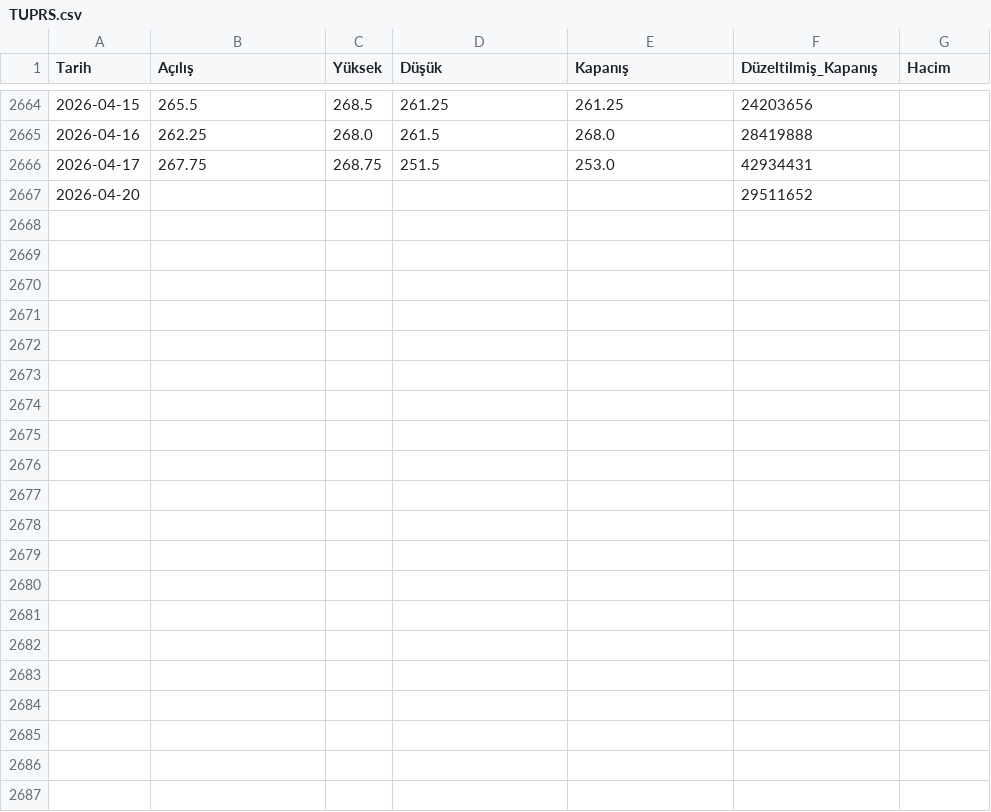
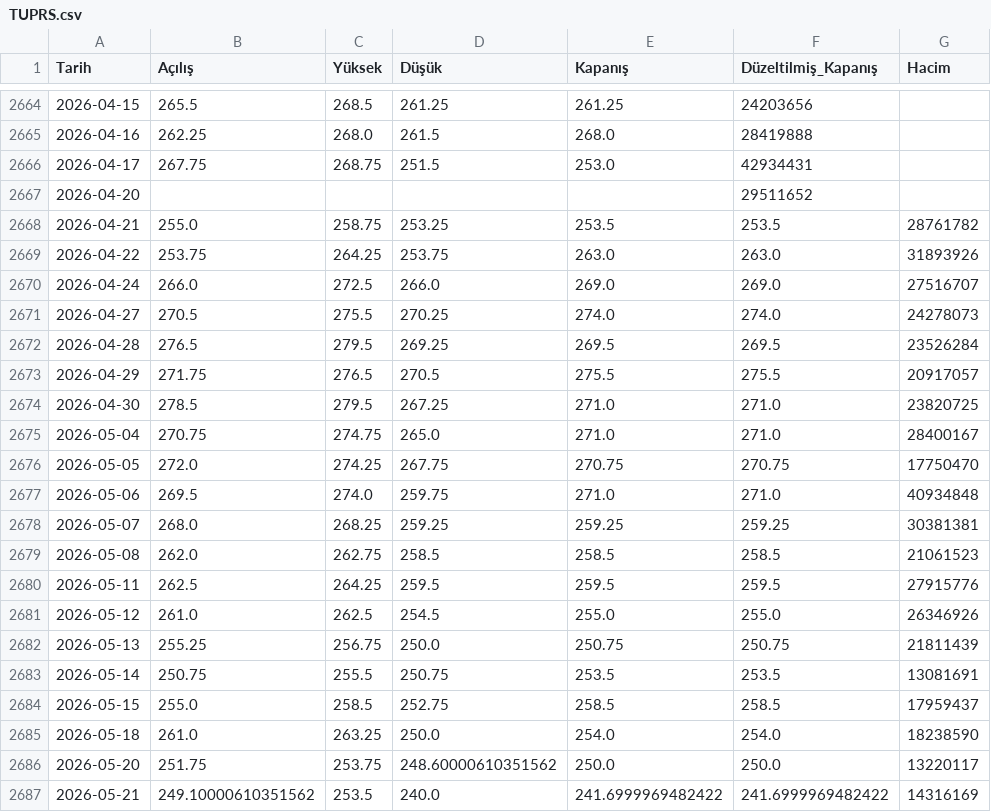
Before and after one commit to Yusufygc/YapayZeka_ile_Hisse_Fiyat_Tahmini, a CSV file: data/TUPRS.csv, drawn as a sheet; only a part is shown, gaps mark what is left out; the diff names each change by its address in the sheet, - before the commit and + after, or states it on an @@ line.

Commit message:
Güncelleme: Hisse, makro ve takvim verileri güncellendi
Otomatik veri güncelleme sürecinde indirilen en son borsa ve makroekonomik veriler eklendi. Yedekleme dosyaları data/backups altına alındı.

```diff
--- a/data/TUPRS.csv
+++ b/data/TUPRS.csv
+row 2668: 2026-04-21 | 255.0 | 258.75 | 253.25 | 253.5 | 253.5 | 28761782
+row 2669: 2026-04-22 | 253.75 | 264.25 | 253.75 | 263.0 | 263.0 | 31893926
+row 2670: 2026-04-24 | 266.0 | 272.5 | 266.0 | 269.0 | 269.0 | 27516707
+row 2671: 2026-04-27 | 270.5 | 275.5 | 270.25 | 274.0 | 274.0 | 24278073
+row 2672: 2026-04-28 | 276.5 | 279.5 | 269.25 | 269.5 | 269.5 | 23526284
+row 2673: 2026-04-29 | 271.75 | 276.5 | 270.5 | 275.5 | 275.5 | 20917057
+row 2674: 2026-04-30 | 278.5 | 279.5 | 267.25 | 271.0 | 271.0 | 23820725
+row 2675: 2026-05-04 | 270.75 | 274.75 | 265.0 | 271.0 | 271.0 | 28400167
+row 2676: 2026-05-05 | 272.0 | 274.25 | 267.75 | 270.75 | 270.75 | 17750470
+row 2677: 2026-05-06 | 269.5 | 274.0 | 259.75 | 271.0 | 271.0 | 40934848
+row 2678: 2026-05-07 | 268.0 | 268.25 | 259.25 | 259.25 | 259.25 | 30381381
+row 2679: 2026-05-08 | 262.0 | 262.75 | 258.5 | 258.5 | 258.5 | 21061523
+row 2680: 2026-05-11 | 262.5 | 264.25 | 259.5 | 259.5 | 259.5 | 27915776
+row 2681: 2026-05-12 | 261.0 | 262.5 | 254.5 | 255.0 | 255.0 | 26346926
+row 2682: 2026-05-13 | 255.25 | 256.75 | 250.0 | 250.75 | 250.75 | 21811439
+row 2683: 2026-05-14 | 250.75 | 255.5 | 250.75 | 253.5 | 253.5 | 13081691
+row 2684: 2026-05-15 | 255.0 | 258.5 | 252.75 | 258.5 | 258.5 | 17959437
+row 2685: 2026-05-18 | 261.0 | 263.25 | 250.0 | 254.0 | 254.0 | 18238590
+row 2686: 2026-05-20 | 251.75 | 253.75 | 248.60000610351562 | 250.0 | 250.0 | 13220117
+row 2687: 2026-05-21 | 249.10000610351562 | 253.5 | 240.0 | 241.6999969482422 | 241.6999969482422 | 14316169
```
Also changed, not shown: data/AKBNK.csv, data/macro/BIST100.csv, 3 other files.
